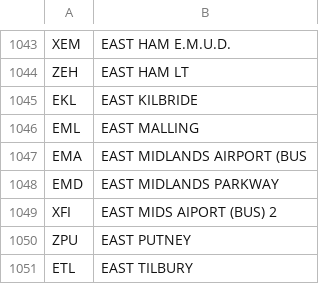
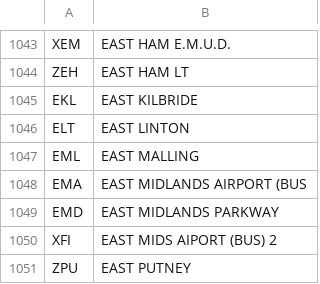
Before and after one commit to chbmckie/RailPy, a CSV file: assets/ukCrsCodes.csv, drawn as a sheet; only a part is shown, gaps mark what is left out; the shorter side is filled out with more unchanged rows; the diff names each change by its address in the sheet, - before the commit and + after, or states it on an @@ line.

Commit message:
Added support East Linton
Added support East Linton, the UK's newest train station

```diff
--- a/assets/ukCrsCodes.csv
+++ b/assets/ukCrsCodes.csv
+row 1046: ELT | EAST LINTON
```
